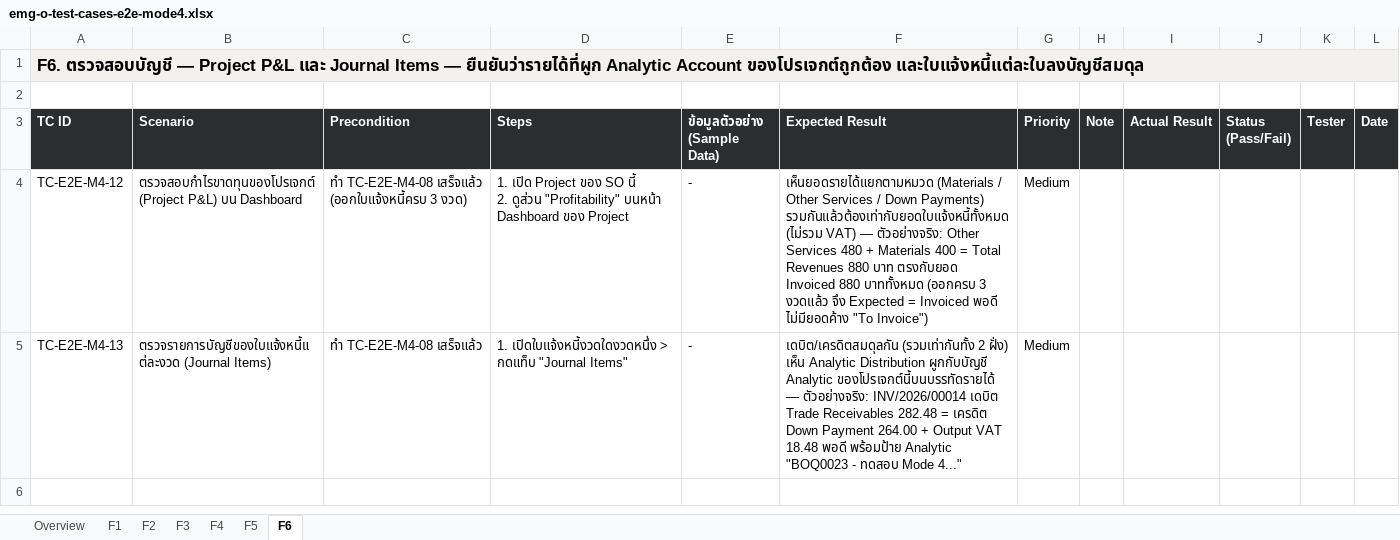
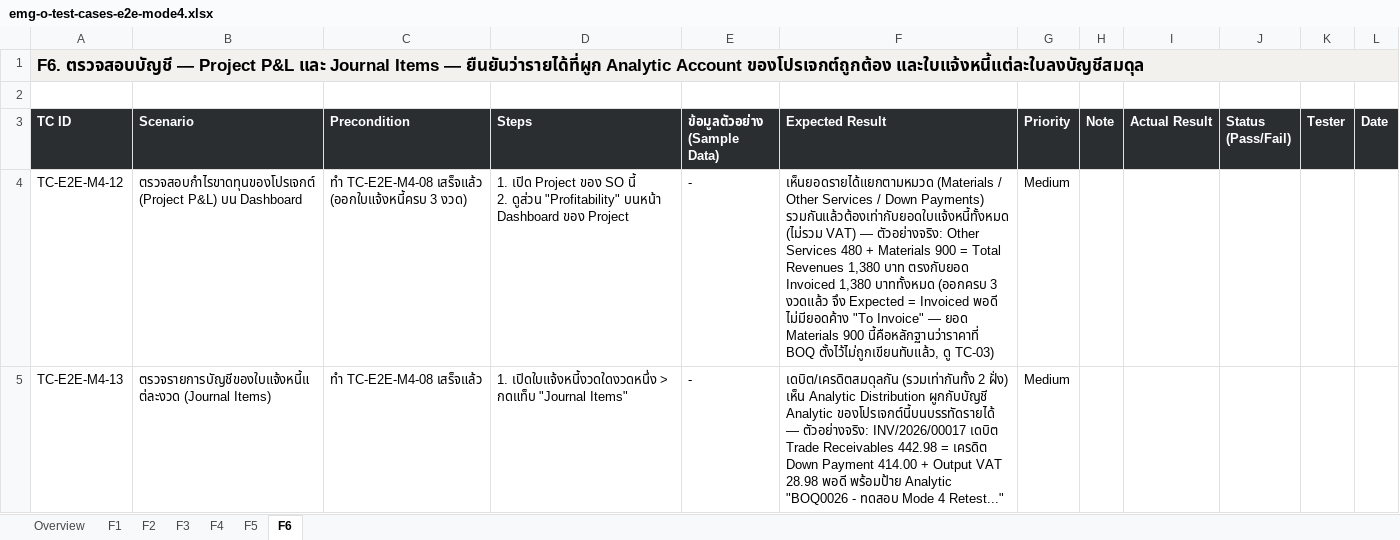
Before and after one commit to soodjarit/emg-o-portal, an Excel workbook: client-docs/test-cases/emg-o-test-cases-e2e-mode4.xlsx, sheet F6, drawn as a sheet; values as stored, in another font and other column widths than the file's, no borders; the diff names each change by its address in the sheet, - before the commit and + after, or states it on an @@ line.

```diff
--- a/client-docs/test-cases/emg-o-test-cases-e2e-mode4.xlsx (sheet F6)
+++ b/client-docs/test-cases/emg-o-test-cases-e2e-mode4.xlsx (sheet F6)
-F4 (Expected Result): …+ Materials 400 = Total Revenues 880 บาท ตรงกับยอด Invoiced 880 บาททั้งหมด (ออกครบ 3 งวดแล้ว จึง Expected = Invoiced พอดี ไม่มียอดค้าง "To Invoice")
+F4 (Expected Result): …+ Materials 900 = Total Revenues 1,380 บาท ตรงกับยอด Invoiced 1,380 บาททั้งหมด (ออกครบ 3 งวดแล้ว จึง Expected = Invoiced พอดี ไม่มียอดค้าง "To Invoice" — ยอด Materials 900 นี้คือหลักฐานว่าราคาที่ BOQ ตั้งไว้ไม่ถูกเขียนทับแล้ว, ดู TC-03)
-F5 (Expected Result): …— ตัวอย่างจริง: INV/2026/00014 เดบิต Trade Receivables 282.48 = เครดิต Down Payment 264.00 + Output VAT 18.48 พอดี พร้อมป้าย Analytic "BOQ0023 - ทดสอบ Mode 4..."
+F5 (Expected Result): …— ตัวอย่างจริง: INV/2026/00017 เดบิต Trade Receivables 442.98 = เครดิต Down Payment 414.00 + Output VAT 28.98 พอดี พร้อมป้าย Analytic "BOQ0026 - ทดสอบ Mode 4 Retest..."
```
Also changed, not shown: sheet F2, sheet F3, sheet F4, sheet F1, sheet F5, 13 other files.
